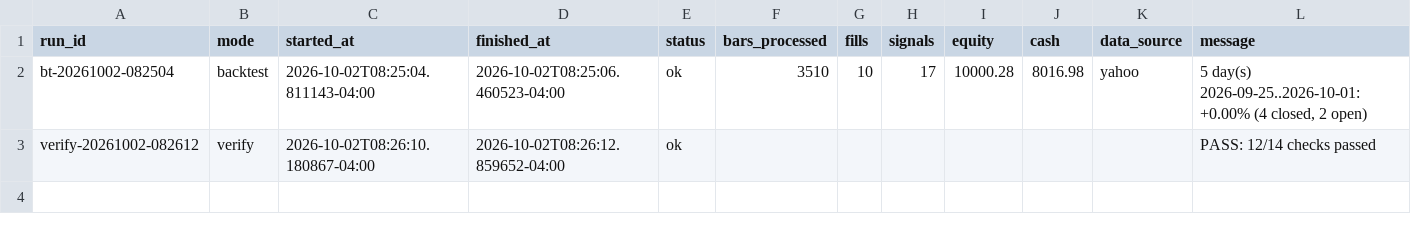
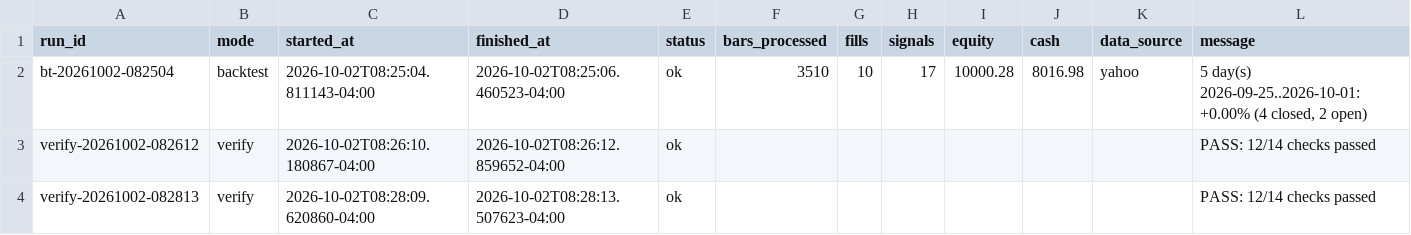
Before and after one commit to PatGuettler/robinhood-trade, a CSV file: runs.csv, drawn as a sheet.

Commit message:
paper: verify 2026-10-02T12:28:13Z

```diff
--- a/runs.csv
+++ b/runs.csv
@@ -3 +3,2 @@ bt-20261002-082504,backtest,2026-10-02T08:25:04.811143-04:00,2026-10-02T08:25:06
 verify-20261002-082612,verify,2026-10-02T08:26:10.180867-04:00,2026-10-02T08:26:12.859652-04:00,ok,,,,,,,PASS: 12/14 checks passed
+verify-20261002-082813,verify,2026-10-02T08:28:09.620860-04:00,2026-10-02T08:28:13.507623-04:00,ok,,,,,,,PASS: 12/14 checks passed
```
Also changed, not shown: verify_fills.csv, 1 other file.
